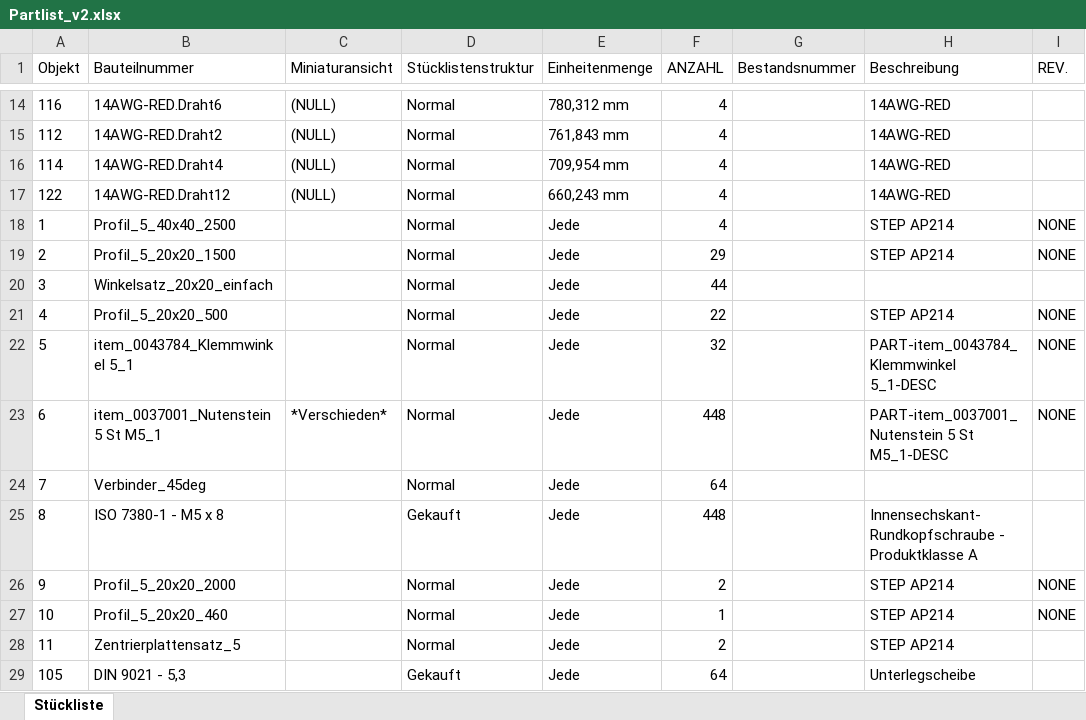
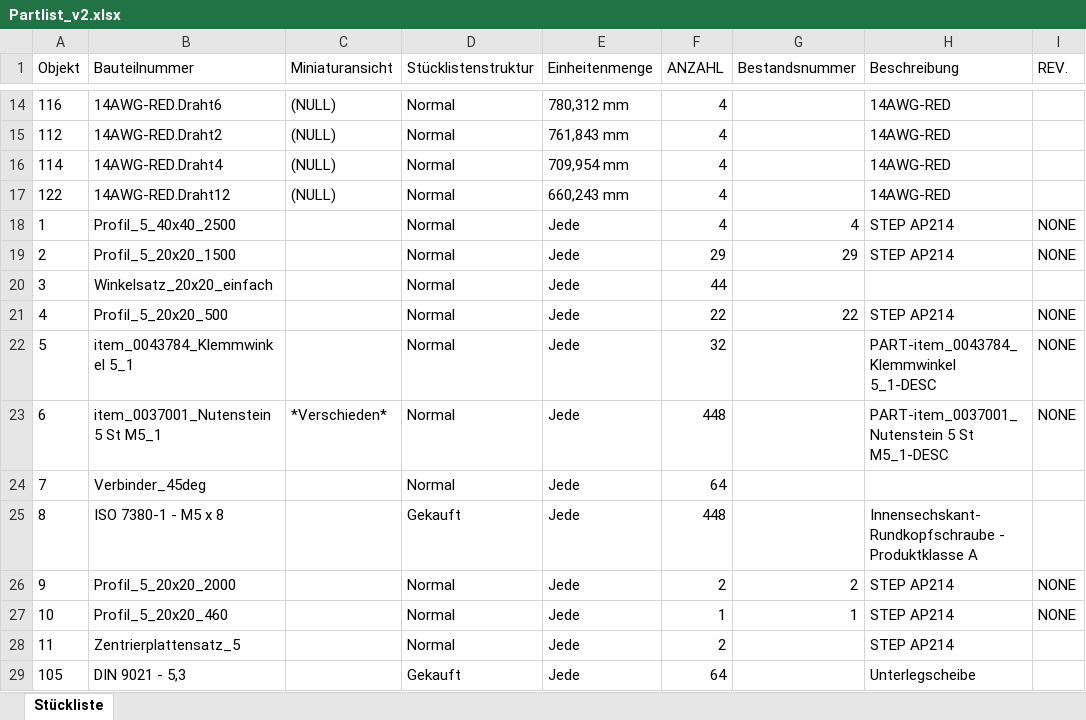
Before and after one commit to VolumanXR/volumetric-capture-system, an Excel workbook: cad/rig_v2/Partlist_v2.xlsx, sheet Stückliste, drawn as a sheet; only a part is shown, gaps mark what is left out; values as stored, in another font and other column widths than the file's, no borders; charts and pictures not drawn; the diff names each change by its address in the sheet, - before the commit and + after, or states it on an @@ line.

Commit message:
updated partslist for first delivery of material

```diff
--- a/cad/rig_v2/Partlist_v2.xlsx (sheet Stückliste)
+++ b/cad/rig_v2/Partlist_v2.xlsx (sheet Stückliste)
-G18 (Bestandsnummer): (empty)
+G18 (Bestandsnummer): 4
-G19 (Bestandsnummer): (empty)
+G19 (Bestandsnummer): 29
-G21 (Bestandsnummer): (empty)
+G21 (Bestandsnummer): 22
-G26 (Bestandsnummer): (empty)
+G26 (Bestandsnummer): 2
-G27 (Bestandsnummer): (empty)
+G27 (Bestandsnummer): 1
```
